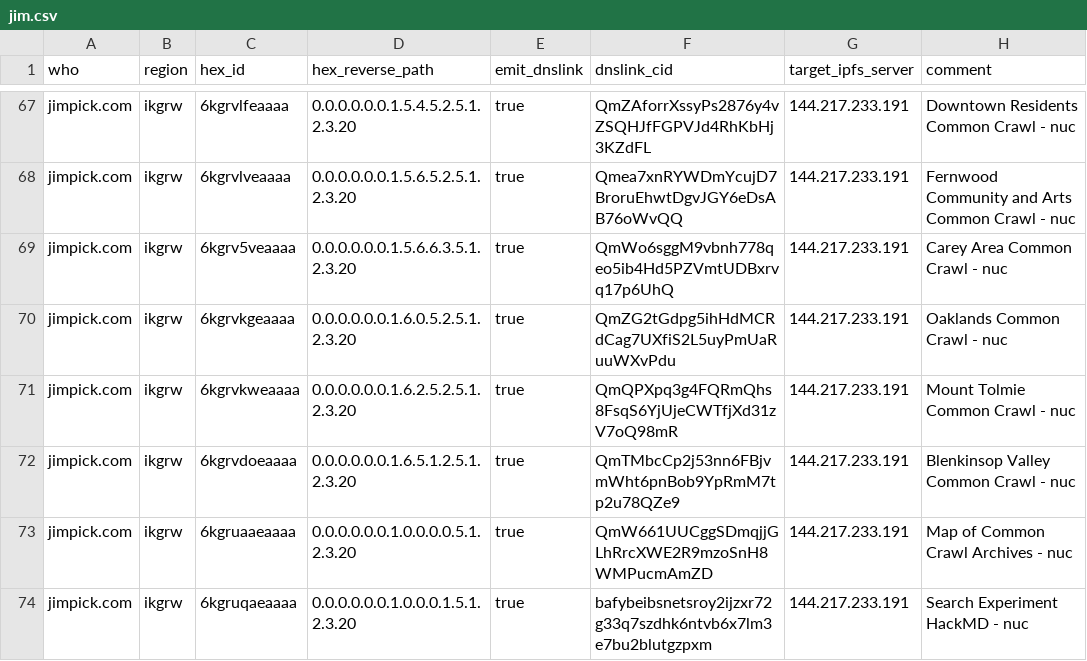
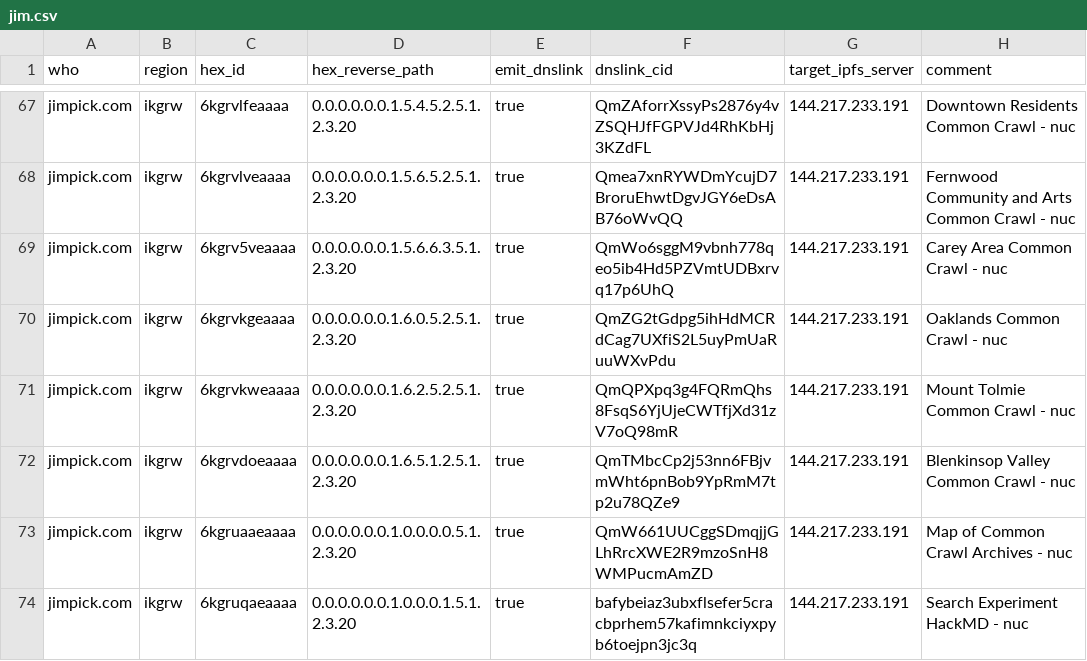
Before and after one commit to hexcamp/hexcamp-coredns-sites, a CSV file: jim.csv, drawn as a sheet; only a part is shown, gaps mark what is left out.

Commit message:
Updated from hackmd-updater

```diff
--- a/jim.csv
+++ b/jim.csv
@@ -73,2 +73,2 @@ jimpick.com,ikgrw,6kgrvdoeaaaa,0.0.0.0.0.0.1.6.5.1.2.5.1.2.3.20,true,QmTMbcCp2j5
 jimpick.com,ikgrw,6kgruaaeaaaa,0.0.0.0.0.0.1.0.0.0.0.5.1.2.3.20,true,QmW661UUCggSDmqjjGLhRrcXWE2R9mzoSnH8WMPucmAmZD,144.217.233.191,Map of Common Crawl Archives - nuc
-jimpick.com,ikgrw,6kgruqaeaaaa,0.0.0.0.0.0.1.0.0.0.1.5.1.2.3.20,true,bafybeibsnetsroy2ijzxr72g33q7szdhk6ntvb6x7lm3e7bu2blutgzpxm,144.217.233.191,Search Experiment HackMD - nuc
+jimpick.com,ikgrw,6kgruqaeaaaa,0.0.0.0.0.0.1.0.0.0.1.5.1.2.3.20,true,bafybeiaz3ubxflsefer5cracbprhem57kafimnkciyxpyb6toejpn3jc3q,144.217.233.191,Search Experiment HackMD - nuc
```
